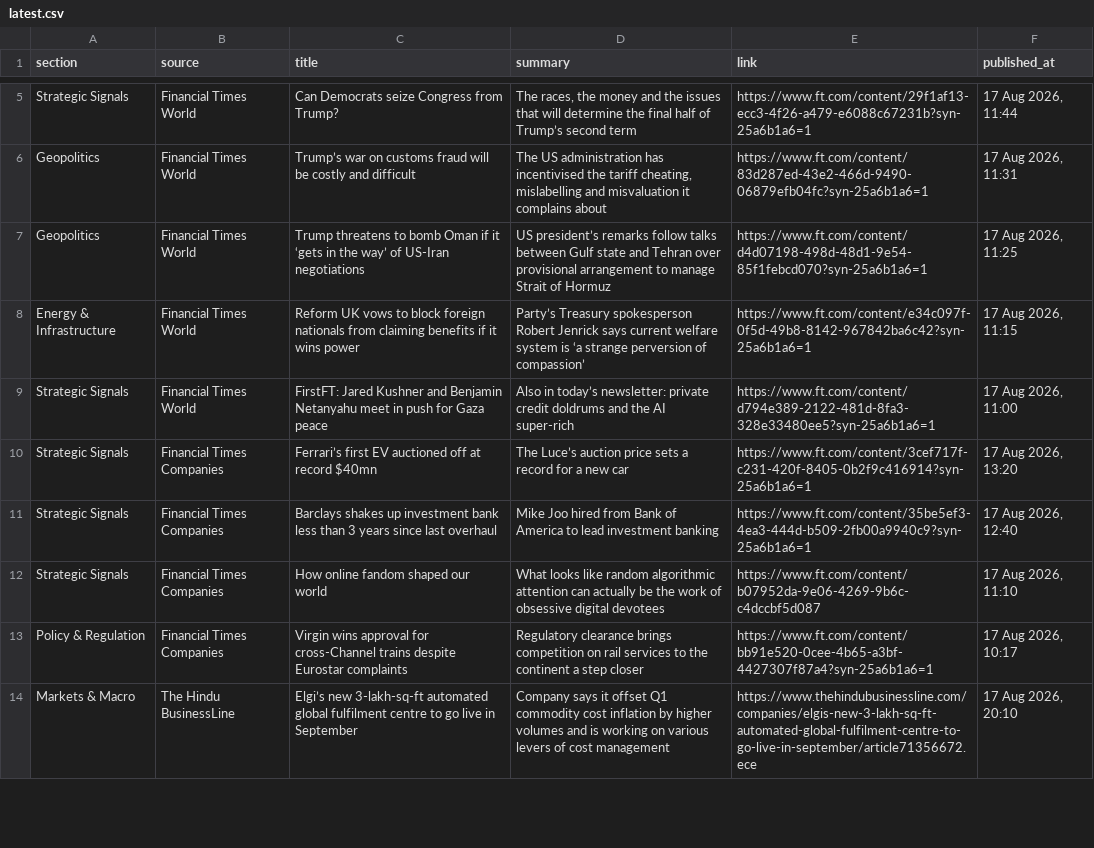
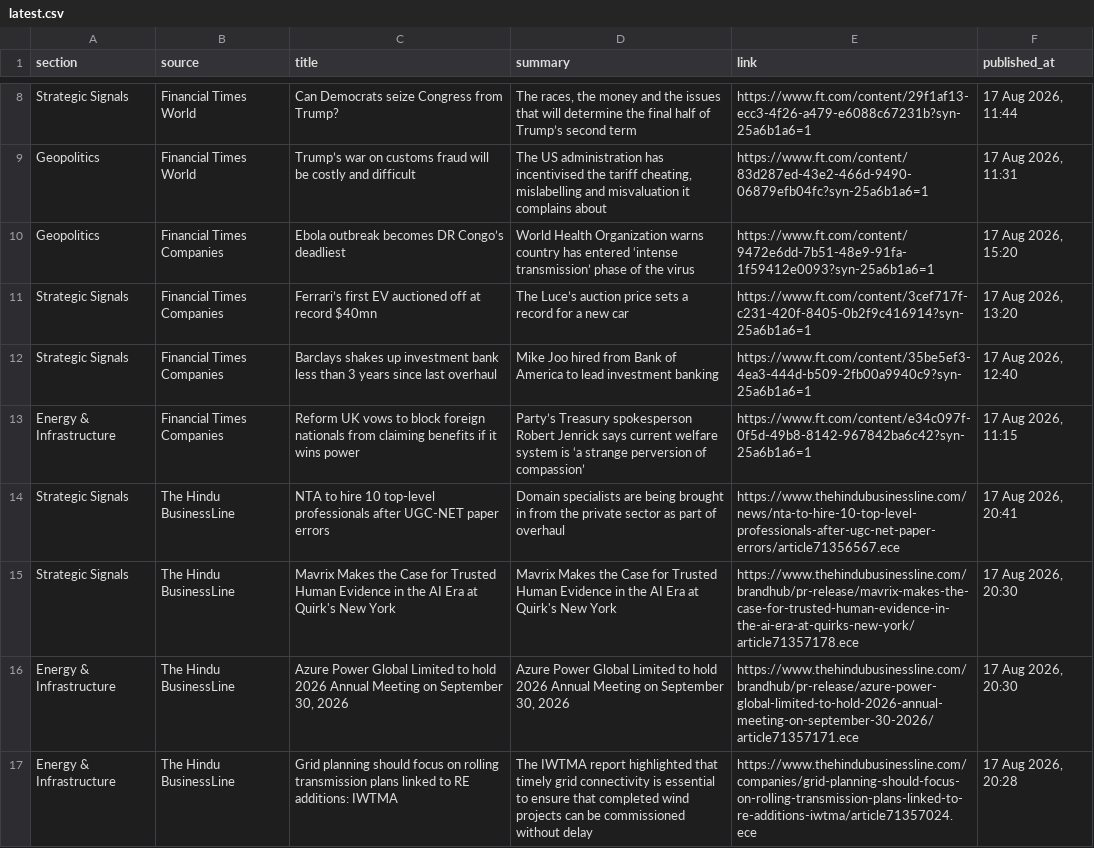
Before and after one commit to sumantrabasudawn/news-tracker, a CSV file: output/latest.csv, drawn as a sheet; only a part is shown, gaps mark what is left out; the shorter side is filled out with more unchanged rows; the diff covers the shown part only.

```diff
--- a/output/latest.csv
+++ b/output/latest.csv
@@ -6,8 +9,9 @@ Strategic Signals,Financial Times World,Can Democrats seize Congress from Trump?
 Geopolitics,Financial Times World,Trump’s war on customs fraud will be costly and difficult,"The US administration has incentivised the tariff cheating, mislabelling and misvaluation it complains about",https://www.ft.com/content/83d287ed-43e2-466d-9490-06879efb04fc?syn-25a6b1a6=1,"17 Aug 2026, 11:31"
-Geopolitics,Financial Times World,Trump threatens to bomb Oman if it ‘gets in the way’ of US-Iran negotiations,US president’s remarks follow talks between Gulf state and Tehran over provisional arrangement to manage Strait of Hormuz,https://www.ft.com/content/d4d07198-498d-48d1-9e54-85f1febcd070?syn-25a6b1a6=1,"17 Aug 2026, 11:25"
-Energy & Infrastructure,Financial Times World,Reform UK vows to block foreign nationals from claiming benefits if it wins power,Party’s Treasury spokesperson Robert Jenrick says current welfare system is ‘a strange perversion of compassion’,https://www.ft.com/content/e34c097f-0f5d-49b8-8142-967842ba6c42?syn-25a6b1a6=1,"17 Aug 2026, 11:15"
-Strategic Signals,Financial Times World,FirstFT: Jared Kushner and Benjamin Netanyahu meet in push for Gaza peace,Also in today’s newsletter: private credit doldrums and the AI super-rich,https://www.ft.com/content/d794e389-2122-481d-8fa3-328e33480ee5?syn-25a6b1a6=1,"17 Aug 2026, 11:00"
+Geopolitics,Financial Times Companies,Ebola outbreak becomes DR Congo’s deadliest,World Health Organization warns country has entered ‘intense transmission’ phase of the virus,https://www.ft.com/content/9472e6dd-7b51-48e9-91fa-1f59412e0093?syn-25a6b1a6=1,"17 Aug 2026, 15:20"
 Strategic Signals,Financial Times Companies,Ferrari’s first EV auctioned off at record $40mn,The Luce’s auction price sets a record for a new car,https://www.ft.com/content/3cef717f-c231-420f-8405-0b2f9c416914?syn-25a6b1a6=1,"17 Aug 2026, 13:20"
 Strategic Signals,Financial Times Companies,Barclays shakes up investment bank less than 3 years since last overhaul,Mike Joo hired from Bank of America to lead investment banking,https://www.ft.com/content/35be5ef3-4ea3-444d-b509-2fb00a9940c9?syn-25a6b1a6=1,"17 Aug 2026, 12:40"
-Strategic Signals,Financial Times Companies,How online fandom shaped our world,What looks like random algorithmic attention can actually be the work of obsessive digital devotees,https://www.ft.com/content/b07952da-9e06-4269-9b6c-c4dccbf5d087,"17 Aug 2026, 11:10"
-Policy & Regulation,Financial Times Companies,Virgin wins approval for cross-Channel trains despite Eurostar complaints,Regulatory clearance brings competition on rail services to the continent a step closer,https://www.ft.com/content/bb91e520-0cee-4b65-a3bf-4427307f87a4?syn-25a6b1a6=1,"17 Aug 2026, 10:17"
+Energy & Infrastructure,Financial Times Companies,Reform UK vows to block foreign nationals from claiming benefits if it wins power,Party’s Treasury spokesperson Robert Jenrick says current welfare system is ‘a strange perversion of compassion’,https://www.ft.com/content/e34c097f-0f5d-49b8-8142-967842ba6c42?syn-25a6b1a6=1,"17 Aug 2026, 11:15"
+Strategic Signals,The Hindu BusinessLine,NTA to hire 10 top-level professionals after UGC-NET paper errors,Domain specialists are being brought in from the private sector as part of overhaul,https://www.thehindubusinessline.com/news/nta-to-hire-10-top-level-professionals-after-ugc-net-paper-errors/article71356567.ece,"17 Aug 2026, 20:41"
+Strategic Signals,The Hindu BusinessLine,Mavrix Makes the Case for Trusted Human Evidence in the AI Era at Quirk's New York,Mavrix Makes the Case for Trusted Human Evidence in the AI Era at Quirk's New York,https://www.thehindubusinessline.com/brandhub/pr-release/mavrix-makes-the-case-for-trusted-human-evidence-in-the-ai-era-at-quirks-new-york/article71357178.ece,"17 Aug 2026, 20:30"
+Energy & Infrastructure,The Hindu BusinessLine,"Azure Power Global Limited to hold 2026 Annual Meeting on September 30, 2026","Azure Power Global Limited to hold 2026 Annual Meeting on September 30, 2026",https://www.thehindubusinessline.com/brandhub/pr-release/azure-power-global-limited-to-hold-2026-annual-meeting-on-september-30-2026/article71357171.ece,"17 Aug 2026, 20:30"
+Energy & Infrastructure,The Hindu BusinessLine,Grid planning should focus on rolling transmission plans linked to RE additions: IWTMA,The IWTMA report highlighted that timely grid connectivity is essential to ensure that completed wind projects can be commissioned without delay,https://www.thehindubusinessline.com/companies/grid-planning-should-focus-on-rolling-transmission-plans-linked-to-re-additions-iwtma/article71357024.ece,"17 Aug 2026, 20:28"
```
Also changed, not shown: 11 added rows, 12 removed rows and 1 edited cell elsewhere in this file, output/market_data.csv, 2 other files.
